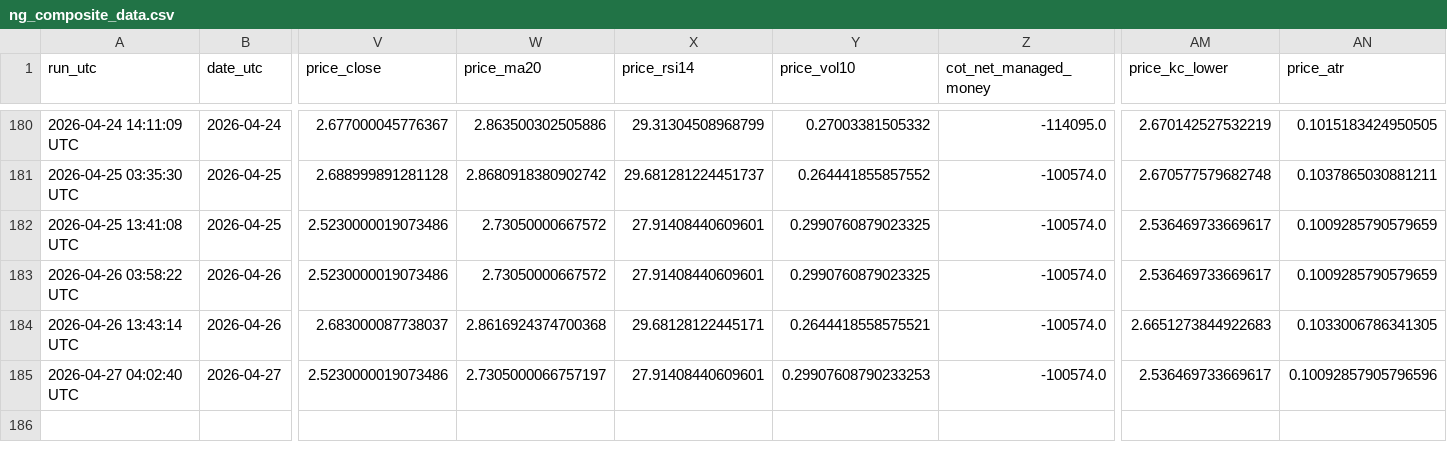
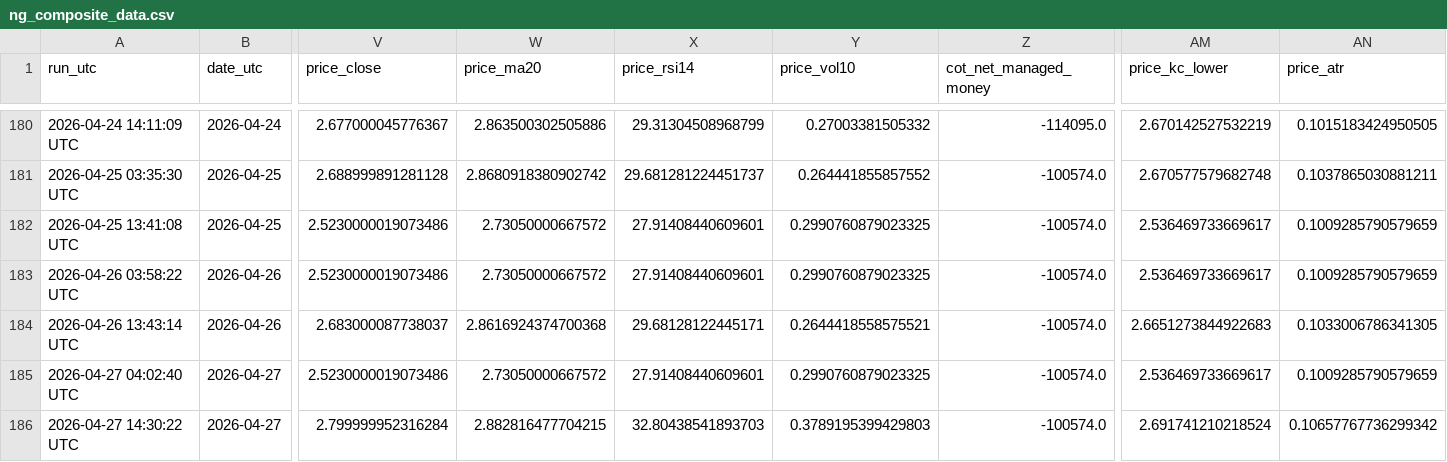
Before and after one commit to williehsu-design/ng-hdd, a CSV file: ng_composite_data.csv, drawn as a sheet; only a part is shown, gaps mark what is left out; rows hold the shown columns only; the diff names each change by its address in the sheet, - before the commit and + after, or states it on an @@ line.

```diff
--- a/ng_composite_data.csv
+++ b/ng_composite_data.csv
-W185 (price_ma20): 2.7305000066757197
+W185 (price_ma20): 2.73050000667572
-Y185 (price_vol10): 0.29907608790233253
+Y185 (price_vol10): 0.2990760879023325
-AN185 (price_atr): 0.10092857905796596
+AN185 (price_atr): 0.1009285790579659
+row 186: 2026-04-27 14:30:22 UTC | 2026-04-27 | 2.799999952316284 | 2.882816477704215 | 32.80438541893703 | 0.3789195399429803 | -100574.0 | 2.691741210218524 | 0.10657767736299342
```
Also changed, not shown: 1 other file.
